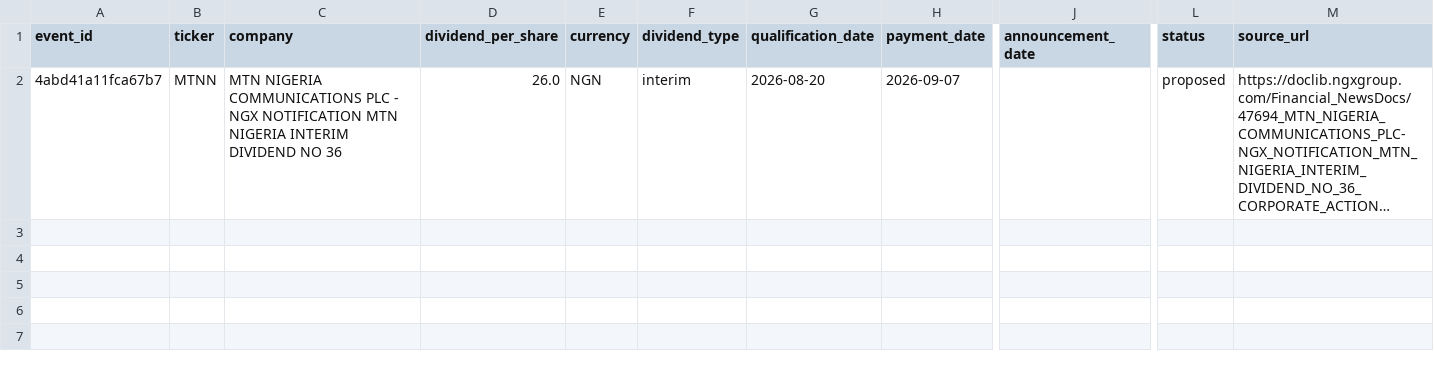
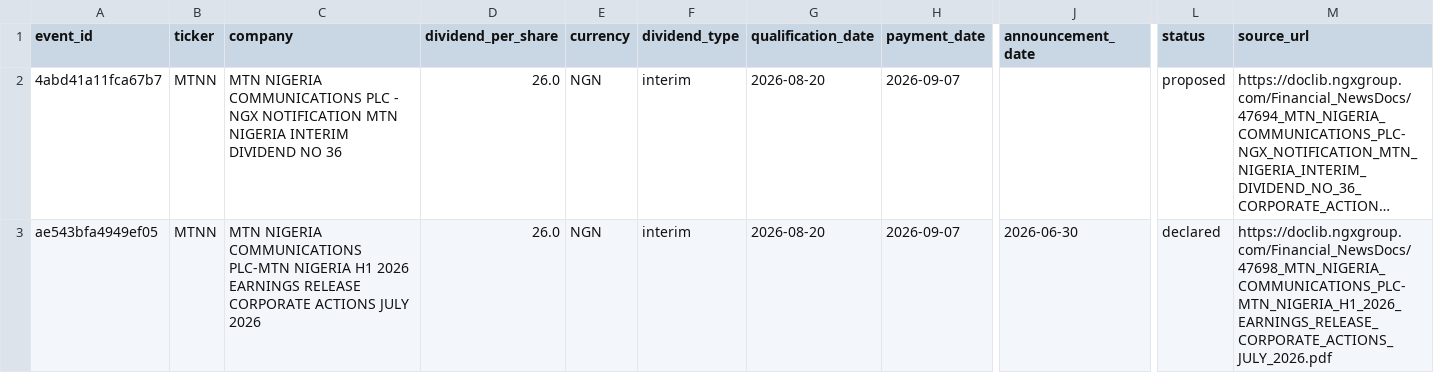
Before and after one commit to osargrrgrn/nairasheets-dividend-feed, a CSV file: docs/dividends.csv, drawn as a sheet; only a part is shown, gaps mark what is left out; long unchanged cells end in …; rows hold the shown columns only; the diff names each change by its address in the sheet, - before the commit and + after, or states it on an @@ line.

```diff
--- a/docs/dividends.csv
+++ b/docs/dividends.csv
+row 3: ae543bfa4949ef05 | MTNN | MTN NIGERIA COMMUNICATIONS PLC-MTN NIGERIA H1 2026 EARNINGS RELEASE CORPORATE ACTIONS JULY 2026 | 26.0 | NGN | interim | 2026-08-20 | 2026-09-07 | 2026-06-30 | declared | https://doclib.ngxgroup.com/Financial_NewsDocs/47698_MTN_NIGERIA_COMMUNICATIONS_PLC-MTN_NIGERIA_H1_2026_EARNINGS_RELEASE_CORPORATE_ACTIONS_JULY_2026.pdf
```
Also changed, not shown: docs/pending_dividends.csv, 5 other files.
